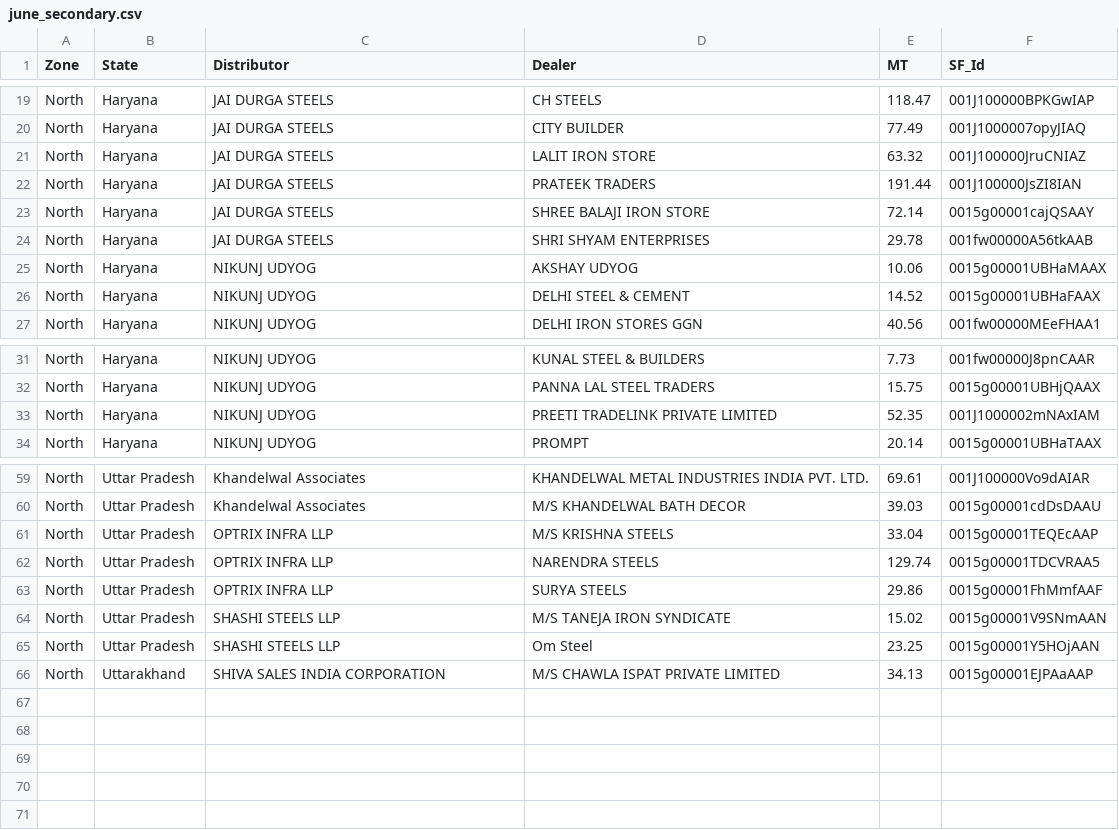
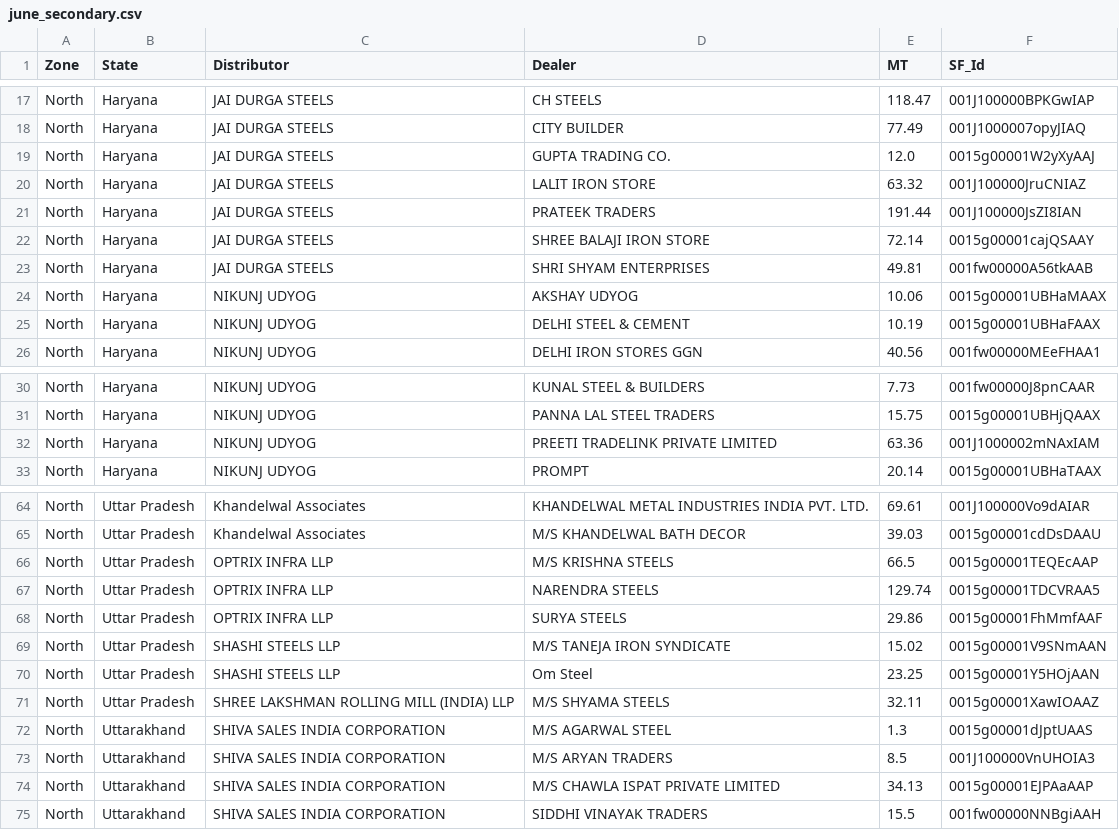
Before and after one commit to PB-TMT-ai/Q1-Scheme--East, a CSV file: data/north_central/june_secondary.csv, drawn as a sheet; only a part is shown, gaps mark what is left out; the diff covers the shown part only.

```diff
--- a/data/north_central/june_secondary.csv
+++ b/data/north_central/june_secondary.csv
@@ -20,2 +18,3 @@ North,Haryana,JAI DURGA STEELS,CH STEELS,118.47,001J100000BPKGwIAP
 North,Haryana,JAI DURGA STEELS,CITY BUILDER,77.49,001J1000007opyJIAQ
+North,Haryana,JAI DURGA STEELS,GUPTA TRADING CO.,12.0,0015g00001W2yXyAAJ
 North,Haryana,JAI DURGA STEELS,LALIT IRON STORE,63.32,001J100000JruCNIAZ
@@ -23,5 +22,5 @@ North,Haryana,JAI DURGA STEELS,PRATEEK TRADERS,191.44,001J100000JsZI8IAN
 North,Haryana,JAI DURGA STEELS,SHREE BALAJI IRON STORE,72.14,0015g00001cajQSAAY
-North,Haryana,JAI DURGA STEELS,SHRI SHYAM ENTERPRISES,29.78,001fw00000A56tkAAB
+North,Haryana,JAI DURGA STEELS,SHRI SHYAM ENTERPRISES,49.81,001fw00000A56tkAAB
 North,Haryana,NIKUNJ UDYOG,AKSHAY UDYOG,10.06,0015g00001UBHaMAAX
-North,Haryana,NIKUNJ UDYOG,DELHI  STEEL  &  CEMENT,14.52,0015g00001UBHaFAAX
+North,Haryana,NIKUNJ UDYOG,DELHI  STEEL  &  CEMENT,10.19,0015g00001UBHaFAAX
 North,Haryana,NIKUNJ UDYOG,DELHI IRON STORES GGN,40.56,001fw00000MEeFHAA1
@@ -32,3 +31,3 @@ North,Haryana,NIKUNJ UDYOG,KUNAL STEEL & BUILDERS,7.73,001fw00000J8pnCAAR
 North,Haryana,NIKUNJ UDYOG,PANNA LAL STEEL TRADERS,15.75,0015g00001UBHjQAAX
-North,Haryana,NIKUNJ UDYOG,PREETI TRADELINK PRIVATE LIMITED,52.35,001J1000002mNAxIAM
+North,Haryana,NIKUNJ UDYOG,PREETI TRADELINK PRIVATE LIMITED,63.36,001J1000002mNAxIAM
 North,Haryana,NIKUNJ UDYOG,PROMPT,20.14,0015g00001UBHaTAAX
@@ -60,3 +65,3 @@ North,Uttar Pradesh,Khandelwal Associates,KHANDELWAL METAL INDUSTRIES INDIA PVT.
 North,Uttar Pradesh,Khandelwal Associates,M/S KHANDELWAL BATH DECOR,39.03,0015g00001cdDsDAAU
-North,Uttar Pradesh,OPTRIX INFRA LLP,M/S KRISHNA STEELS,33.04,0015g00001TEQEcAAP
+North,Uttar Pradesh,OPTRIX INFRA LLP,M/S KRISHNA STEELS,66.5,0015g00001TEQEcAAP
 North,Uttar Pradesh,OPTRIX INFRA LLP,NARENDRA STEELS,129.74,0015g00001TDCVRAA5
@@ -65,2 +70,6 @@ North,Uttar Pradesh,SHASHI STEELS LLP,M/S TANEJA IRON SYNDICATE,15.02,0015g00001
 North,Uttar Pradesh,SHASHI STEELS LLP,Om Steel,23.25,0015g00001Y5HOjAAN
+North,Uttar Pradesh,SHREE LAKSHMAN ROLLING MILL (INDIA) LLP,M/S SHYAMA STEELS,32.11,0015g00001XawIOAAZ
+North,Uttarakhand,SHIVA SALES INDIA CORPORATION,M/S AGARWAL STEEL,1.3,0015g00001dJptUAAS
+North,Uttarakhand,SHIVA SALES INDIA CORPORATION,M/S ARYAN TRADERS,8.5,001J100000VnUHOIA3
 North,Uttarakhand,SHIVA SALES INDIA CORPORATION,M/S CHAWLA  ISPAT PRIVATE  LIMITED,34.13,0015g00001EJPAaAAP
+North,Uttarakhand,SHIVA SALES INDIA CORPORATION,SIDDHI VINAYAK TRADERS,15.5,001fw00000NNBgiAAH
```
Also changed, not shown: 6 added rows, 2 removed rows and 5 edited cells elsewhere in this file.
